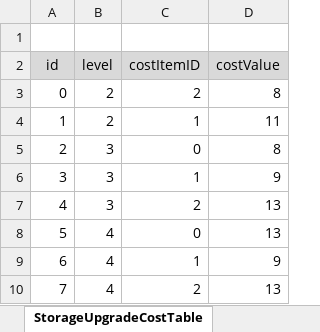
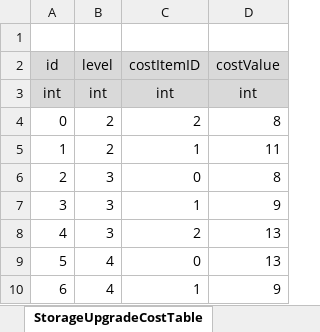
Before and after one commit to ssal-bab/ProjectF, an Excel workbook: DataTable/StorageUpgradeCostTable.xlsx, sheet StorageUpgradeCostTable, drawn as a sheet; only a part is shown; the shorter side is filled out with more unchanged rows; values as stored, in another font and other column widths than the file's, no borders; the diff names each change by its address in the sheet, - before the commit and + after, or states it on an @@ line.

```diff
--- a/DataTable/StorageUpgradeCostTable.xlsx (sheet StorageUpgradeCostTable)
+++ b/DataTable/StorageUpgradeCostTable.xlsx (sheet StorageUpgradeCostTable)
+row 3: int | int | int | int
```
Also changed, not shown: DataTable/AdventureCropLootTable.xlsx, DataTable/AdventureEggLootTable.xlsx, 56 other files.
